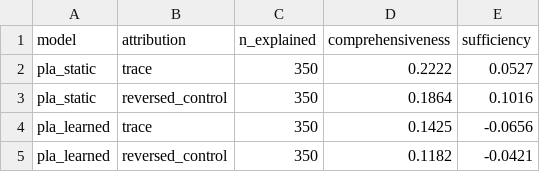
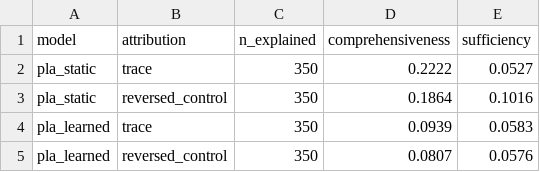
Before and after one commit to ETS-Hashemi/PLA, a CSV file: results/fidelity_synthetic_n2000_seed0.csv, drawn as a sheet.

```diff
--- a/results/fidelity_synthetic_n2000_seed0.csv
+++ b/results/fidelity_synthetic_n2000_seed0.csv
@@ -3,3 +3,3 @@ pla_static,trace,350,0.2222,0.0527
 pla_static,reversed_control,350,0.1864,0.1016
-pla_learned,trace,350,0.1425,-0.0656
-pla_learned,reversed_control,350,0.1182,-0.0421
+pla_learned,trace,350,0.0939,0.0583
+pla_learned,reversed_control,350,0.0807,0.0576
```
Also changed, not shown: results/experiment_synthetic_n2000_seed0.csv, 11 other files.
